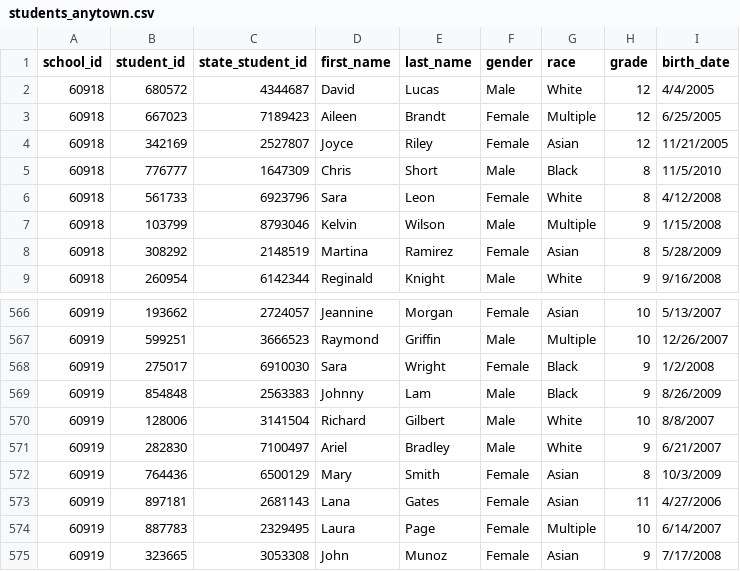
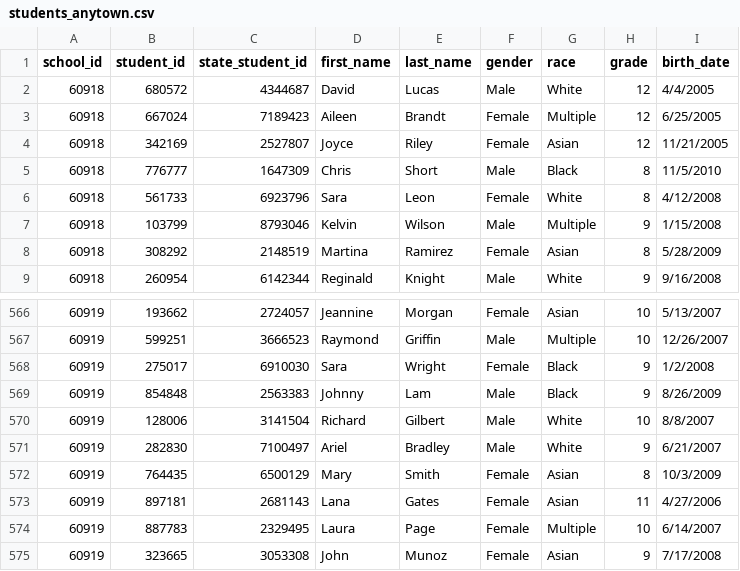
Before and after one commit to edanalytics/earthmover, a CSV file: example_projects/09_edfi/sources/students_anytown.csv, drawn as a sheet; only a part is shown, gaps mark what is left out.

```diff
--- a/example_projects/09_edfi/sources/students_anytown.csv
+++ b/example_projects/09_edfi/sources/students_anytown.csv
@@ -2,3 +2,3 @@ school_id,student_id,state_student_id,first_name,last_name,gender,race,grade,bir
 60918,680572,4344687,David,Lucas,Male,White,12,4/4/2005
-60918,667023,7189423,Aileen,Brandt,Female,Multiple,12,6/25/2005
+60918,667024,7189423,Aileen,Brandt,Female,Multiple,12,6/25/2005
 60918,342169,2527807,Joyce,Riley,Female,Asian,12,11/21/2005
@@ -571,3 +571,3 @@ school_id,student_id,state_student_id,first_name,last_name,gender,race,grade,bir
 60919,282830,7100497,Ariel,Bradley,Male,White,9,6/21/2007
-60919,764436,6500129,Mary,Smith,Female,Asian,8,10/3/2009
+60919,764435,6500129,Mary,Smith,Female,Asian,8,10/3/2009
 60919,897181,2681143,Lana,Gates,Female,Asian,11,4/27/2006
```
Also changed, not shown: example_projects/09_edfi/sources/schools.csv, 9 other files.
